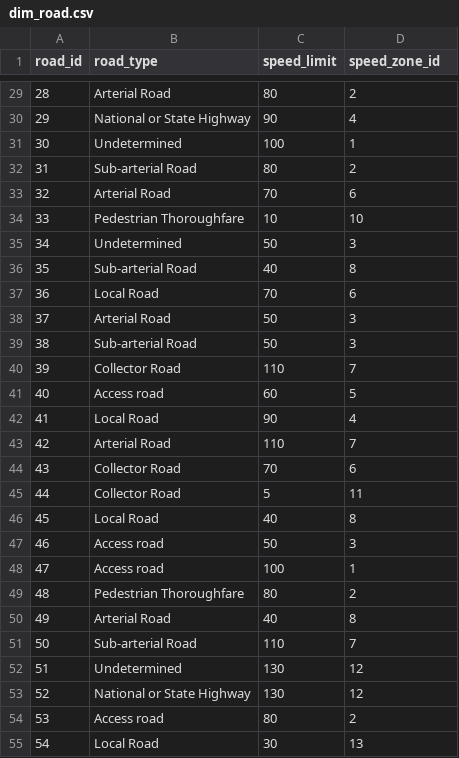
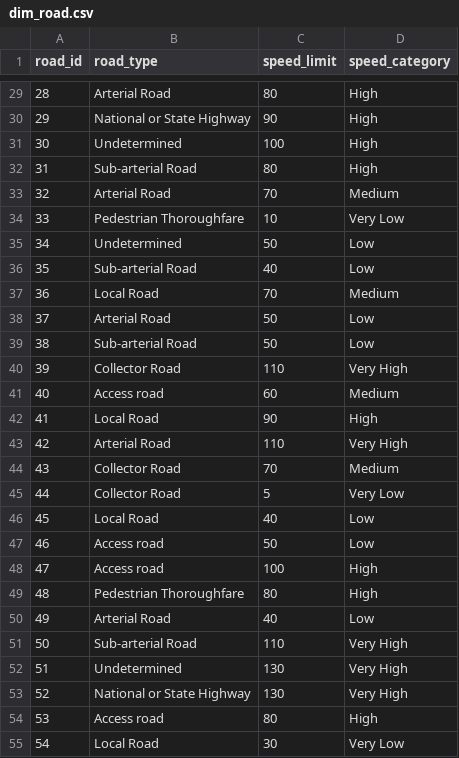
Before and after one commit to hanamichi-me/DW_traffic, a CSV file: DB_files_export/dim_road.csv, drawn as a sheet; only a part is shown, gaps mark what is left out; the diff covers the shown part only.

```diff
--- a/DB_files_export/dim_road.csv
+++ b/DB_files_export/dim_road.csv
@@ -1 +1 @@
-road_id,road_type,speed_limit,speed_zone_id
+road_id,road_type,speed_limit,speed_category
@@ -29,27 +29,27 @@ road_id,road_type,speed_limit,speed_zone_id
-28,Arterial Road,80,2
-29,National or State Highway,90,4
-30,Undetermined,100,1
-31,Sub-arterial Road,80,2
-32,Arterial Road,70,6
-33,Pedestrian Thoroughfare,10,10
-34,Undetermined,50,3
-35,Sub-arterial Road,40,8
-36,Local Road,70,6
-37,Arterial Road,50,3
-38,Sub-arterial Road,50,3
-39,Collector Road,110,7
-40,Access road,60,5
-41,Local Road,90,4
-42,Arterial Road,110,7
-43,Collector Road,70,6
-44,Collector Road,5,11
-45,Local Road,40,8
-46,Access road,50,3
-47,Access road,100,1
-48,Pedestrian Thoroughfare,80,2
-49,Arterial Road,40,8
-50,Sub-arterial Road,110,7
-51,Undetermined,130,12
-52,National or State Highway,130,12
-53,Access road,80,2
-54,Local Road,30,13
+28,Arterial Road,80,High
+29,National or State Highway,90,High
+30,Undetermined,100,High
+31,Sub-arterial Road,80,High
+32,Arterial Road,70,Medium
+33,Pedestrian Thoroughfare,10,Very Low
+34,Undetermined,50,Low
+35,Sub-arterial Road,40,Low
+36,Local Road,70,Medium
+37,Arterial Road,50,Low
+38,Sub-arterial Road,50,Low
+39,Collector Road,110,Very High
+40,Access road,60,Medium
+41,Local Road,90,High
+42,Arterial Road,110,Very High
+43,Collector Road,70,Medium
+44,Collector Road,5,Very Low
+45,Local Road,40,Low
+46,Access road,50,Low
+47,Access road,100,High
+48,Pedestrian Thoroughfare,80,High
+49,Arterial Road,40,Low
+50,Sub-arterial Road,110,Very High
+51,Undetermined,130,Very High
+52,National or State Highway,130,Very High
+53,Access road,80,High
+54,Local Road,30,Very Low
```
Also changed, not shown: 68 edited cells elsewhere in this file, output/dim_road.csv, 10 other files.
